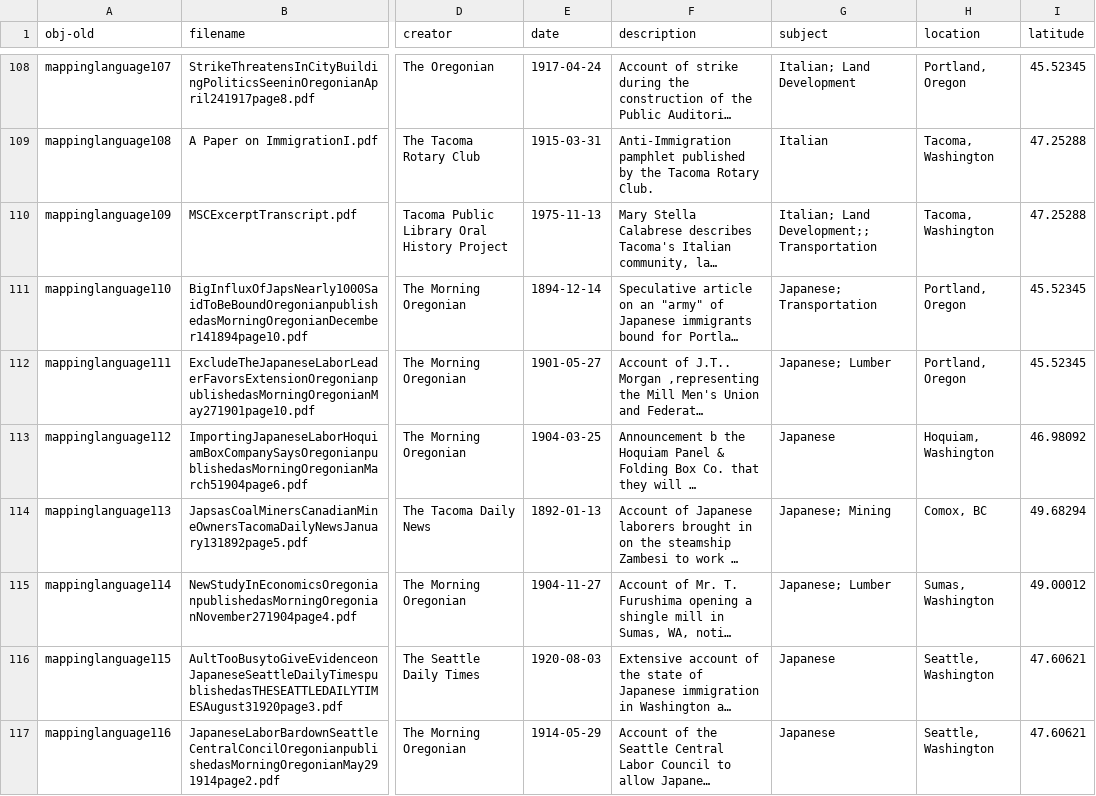
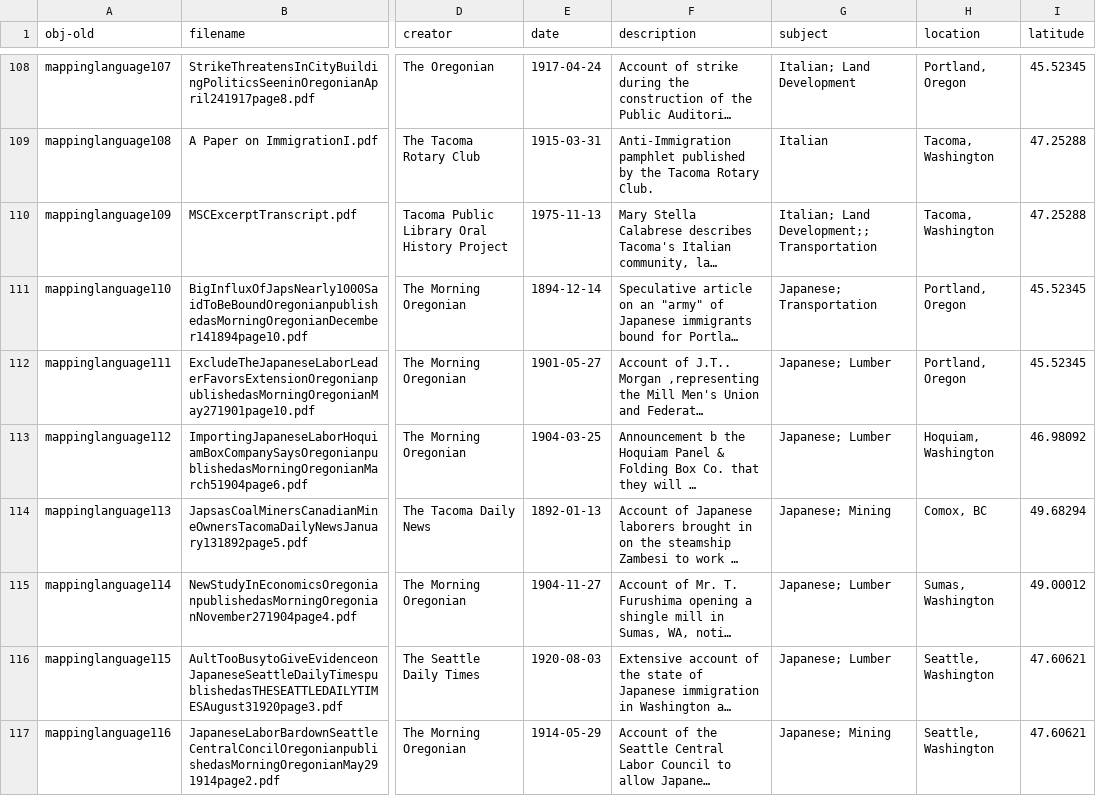
Before and after one commit to aweymo/CS.2, a CSV file: _data/CB_9.csv, drawn as a sheet; only a part is shown, gaps mark what is left out; long unchanged cells end in …; the diff covers the shown part only; the diff names each change by its address in the sheet, - before the commit and + after, or states it on an @@ line.

Commit message:
Update Subjects

```diff
--- a/_data/CB_9.csv
+++ b/_data/CB_9.csv
-G113 (subject): Japanese
+G113 (subject): Japanese; Lumber
-G116 (subject): Japanese
+G116 (subject): Japanese; Lumber
-G117 (subject): Japanese
+G117 (subject): Japanese; Mining
```
Also changed, not shown: 20 edited cells elsewhere in this file.
